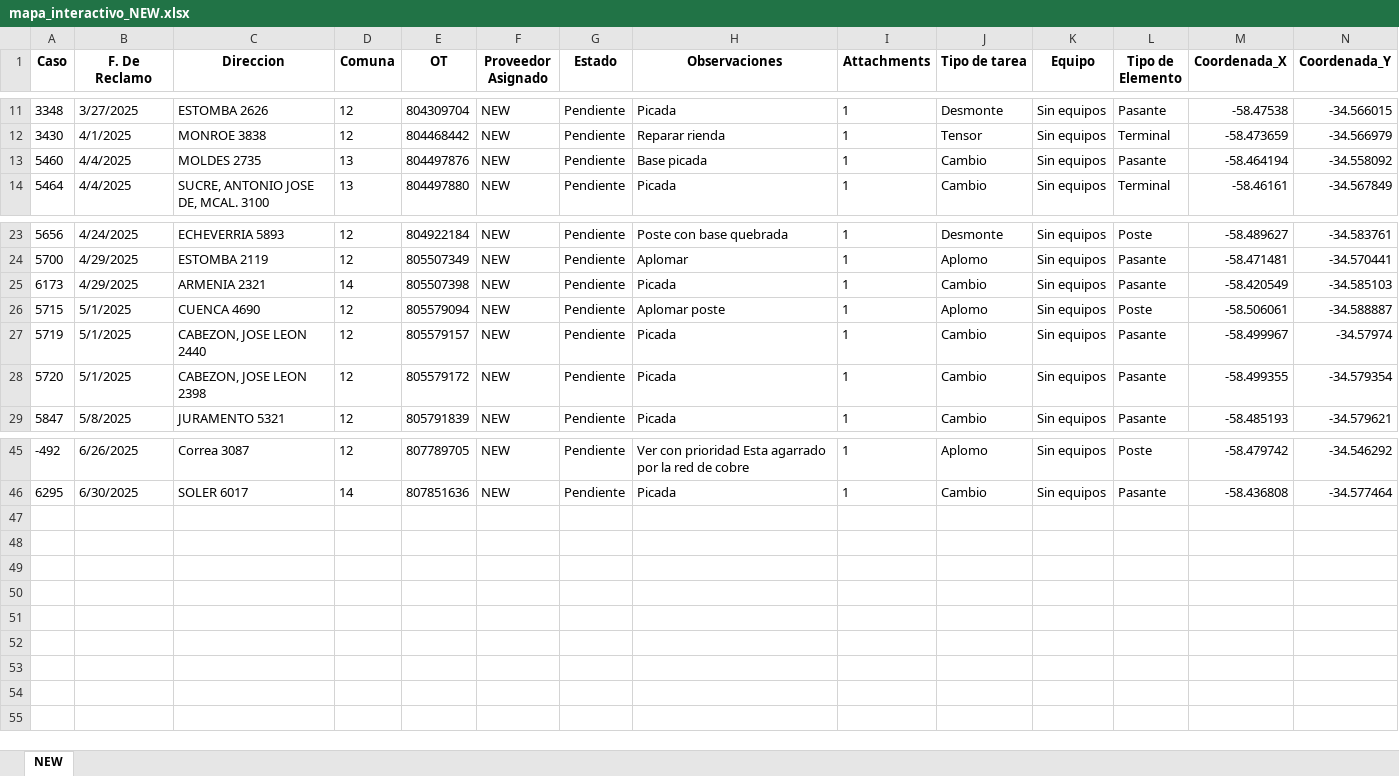
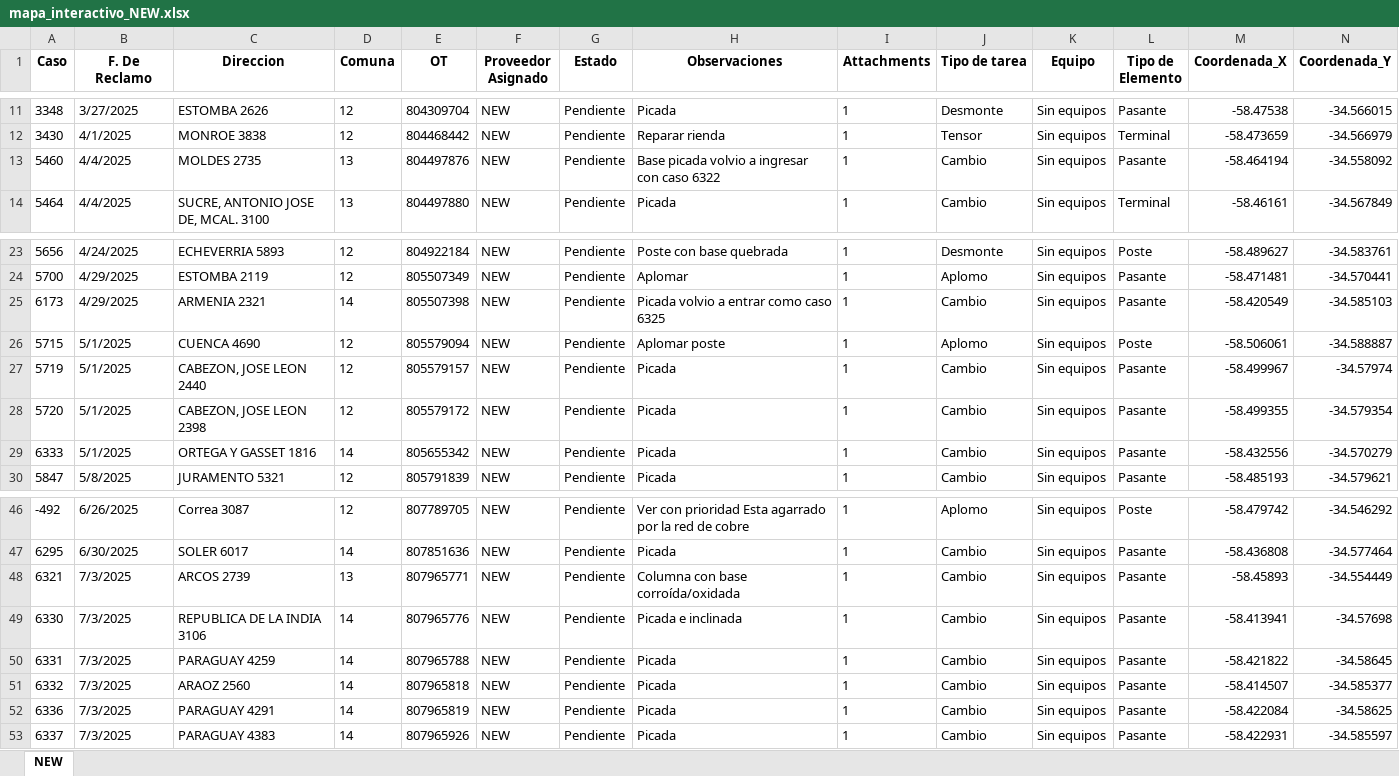
Before and after one commit to riv1matias/mapa_new, an Excel workbook: mapa_interactivo_NEW.xlsx, sheet NEW, drawn as a sheet; only a part is shown, gaps mark what is left out; values as stored, in another font and other column widths than the file's, no borders; rows hold the shown columns only; the diff names each change by its address in the sheet, - before the commit and + after, or states it on an @@ line.

Commit message:
🔄 Actualización automática del index.html y archivo Excel

```diff
--- a/mapa_interactivo_NEW.xlsx (sheet NEW)
+++ b/mapa_interactivo_NEW.xlsx (sheet NEW)
-H13 (Observaciones): Base picada
+H13 (Observaciones): Base picada volvio a ingresar con caso 6322
-H25 (Observaciones): Picada
+H25 (Observaciones): Picada volvio a entrar como caso 6325
+row 29: 6333 | 5/1/2025 | ORTEGA Y GASSET 1816 | 14 | 805655342 | NEW | Pendiente | Picada | 1 | Cambio | Sin equipos | Pasante | -58.432556 | -34.570279
+row 48: 6321 | 7/3/2025 | ARCOS 2739 | 13 | 807965771 | NEW | Pendiente | Columna con base corroída/oxidada | 1 | Cambio | Sin equipos | Pasante | -58.45893 | -34.554449
+row 49: 6330 | 7/3/2025 | REPUBLICA DE LA INDIA 3106 | 14 | 807965776 | NEW | Pendiente | Picada e inclinada | 1 | Cambio | Sin equipos | Pasante | -58.413941 | -34.57698
+row 50: 6331 | 7/3/2025 | PARAGUAY 4259 | 14 | 807965788 | NEW | Pendiente | Picada | 1 | Cambio | Sin equipos | Pasante | -58.421822 | -34.58645
+row 51: 6332 | 7/3/2025 | ARAOZ 2560 | 14 | 807965818 | NEW | Pendiente | Picada | 1 | Cambio | Sin equipos | Pasante | -58.414507 | -34.585377
+row 52: 6336 | 7/3/2025 | PARAGUAY 4291 | 14 | 807965819 | NEW | Pendiente | Picada | 1 | Cambio | Sin equipos | Pasante | -58.422084 | -34.58625
+row 53: 6337 | 7/3/2025 | PARAGUAY 4383 | 14 | 807965926 | NEW | Pendiente | Picada | 1 | Cambio | Sin equipos | Pasante | -58.422931 | -34.585597
```
Also changed, not shown: 1 other file.
